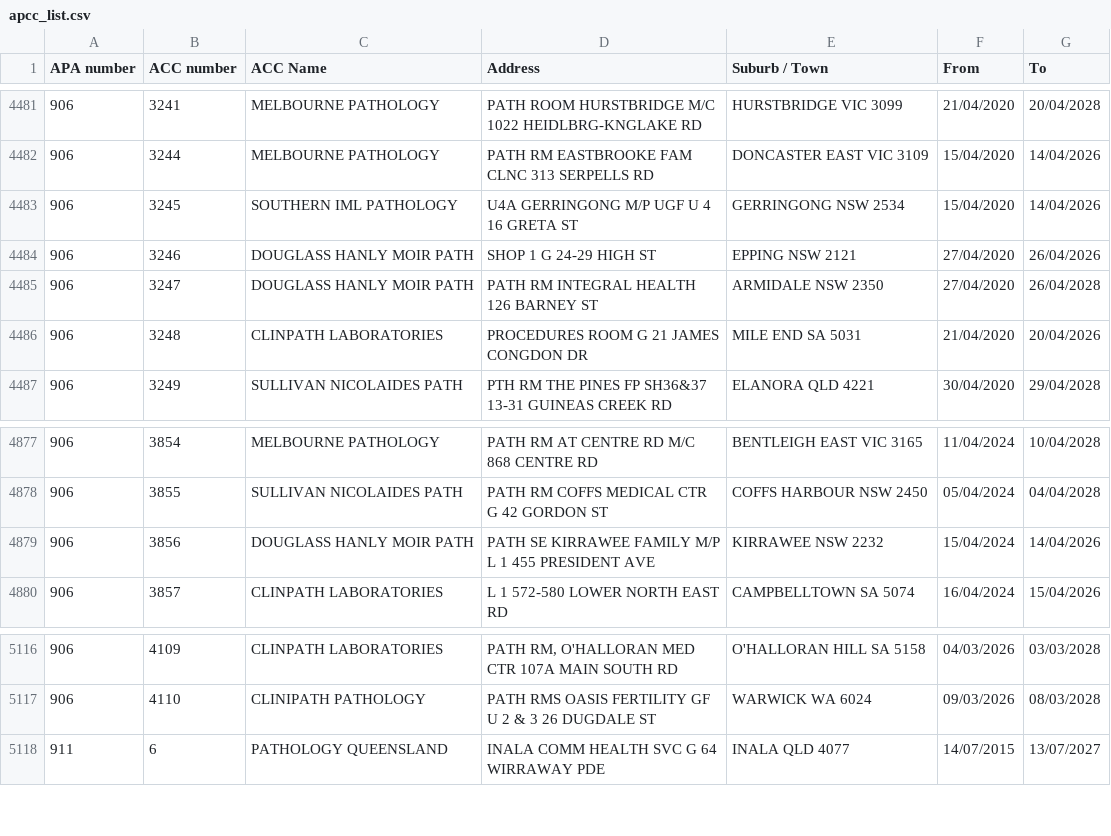
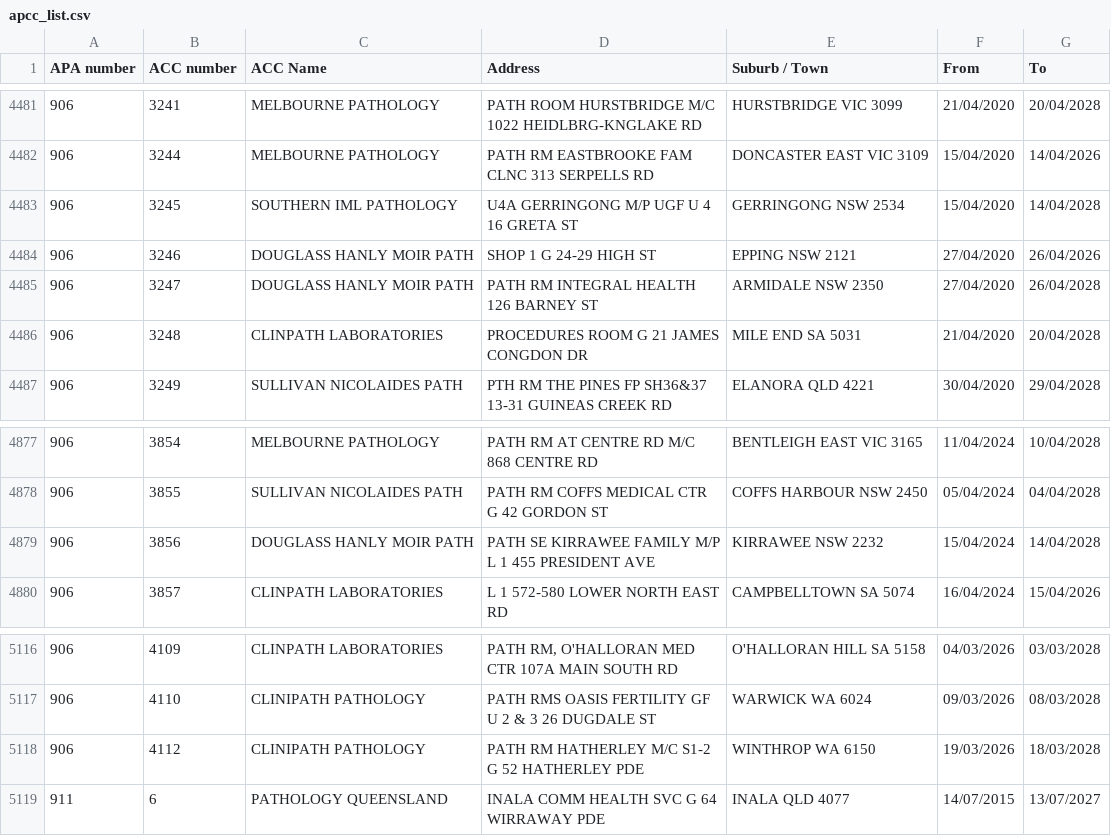
Before and after one commit to nwbort/apcc, a CSV file: apcc_list.csv, drawn as a sheet; only a part is shown, gaps mark what is left out.

```diff
--- a/apcc_list.csv
+++ b/apcc_list.csv
@@ -4482,6 +4482,6 @@ APA number,ACC number,ACC Name,Address,Suburb / Town,From,To
 906,3244,MELBOURNE PATHOLOGY,PATH RM EASTBROOKE FAM CLNC 313 SERPELLS RD,DONCASTER EAST VIC 3109,15/04/2020,14/04/2026
-906,3245,SOUTHERN IML PATHOLOGY,U4A GERRINGONG M/P UGF U 4 16 GRETA ST,GERRINGONG NSW 2534,15/04/2020,14/04/2026
+906,3245,SOUTHERN IML PATHOLOGY,U4A GERRINGONG M/P UGF U 4 16 GRETA ST,GERRINGONG NSW 2534,15/04/2020,14/04/2028
 906,3246,DOUGLASS HANLY MOIR PATH,SHOP 1 G 24-29 HIGH ST,EPPING NSW 2121,27/04/2020,26/04/2026
 906,3247,DOUGLASS HANLY MOIR PATH,PATH RM INTEGRAL HEALTH 126 BARNEY ST,ARMIDALE NSW 2350,27/04/2020,26/04/2028
-906,3248,CLINPATH LABORATORIES,PROCEDURES ROOM G 21 JAMES CONGDON DR,MILE END SA 5031,21/04/2020,20/04/2026
+906,3248,CLINPATH LABORATORIES,PROCEDURES ROOM G 21 JAMES CONGDON DR,MILE END SA 5031,21/04/2020,20/04/2028
 906,3249,SULLIVAN NICOLAIDES PATH,PTH RM THE PINES FP SH36&37 13-31 GUINEAS CREEK RD,ELANORA QLD 4221,30/04/2020,29/04/2028
@@ -4878,3 +4878,3 @@ APA number,ACC number,ACC Name,Address,Suburb / Town,From,To
 906,3855,SULLIVAN NICOLAIDES PATH,PATH RM COFFS MEDICAL CTR G 42 GORDON ST,COFFS HARBOUR NSW 2450,05/04/2024,04/04/2028
-906,3856,DOUGLASS HANLY MOIR PATH,PATH SE KIRRAWEE FAMILY M/P L 1 455 PRESIDENT AVE,KIRRAWEE NSW 2232,15/04/2024,14/04/2026
+906,3856,DOUGLASS HANLY MOIR PATH,PATH SE KIRRAWEE FAMILY M/P L 1 455 PRESIDENT AVE,KIRRAWEE NSW 2232,15/04/2024,14/04/2028
 906,3857,CLINPATH LABORATORIES,L 1 572-580 LOWER NORTH EAST RD,CAMPBELLTOWN SA 5074,16/04/2024,15/04/2026
@@ -5117,2 +5117,3 @@ APA number,ACC number,ACC Name,Address,Suburb / Town,From,To
 906,4110,CLINIPATH PATHOLOGY,PATH RMS OASIS FERTILITY GF U 2 & 3 26 DUGDALE ST,WARWICK WA 6024,09/03/2026,08/03/2028
+906,4112,CLINIPATH PATHOLOGY,PATH RM HATHERLEY M/C S1-2 G 52 HATHERLEY PDE,WINTHROP WA 6150,19/03/2026,18/03/2028
 911,6,PATHOLOGY QUEENSLAND,INALA COMM HEALTH SVC G 64 WIRRAWAY PDE,INALA QLD 4077,14/07/2015,13/07/2027
```
